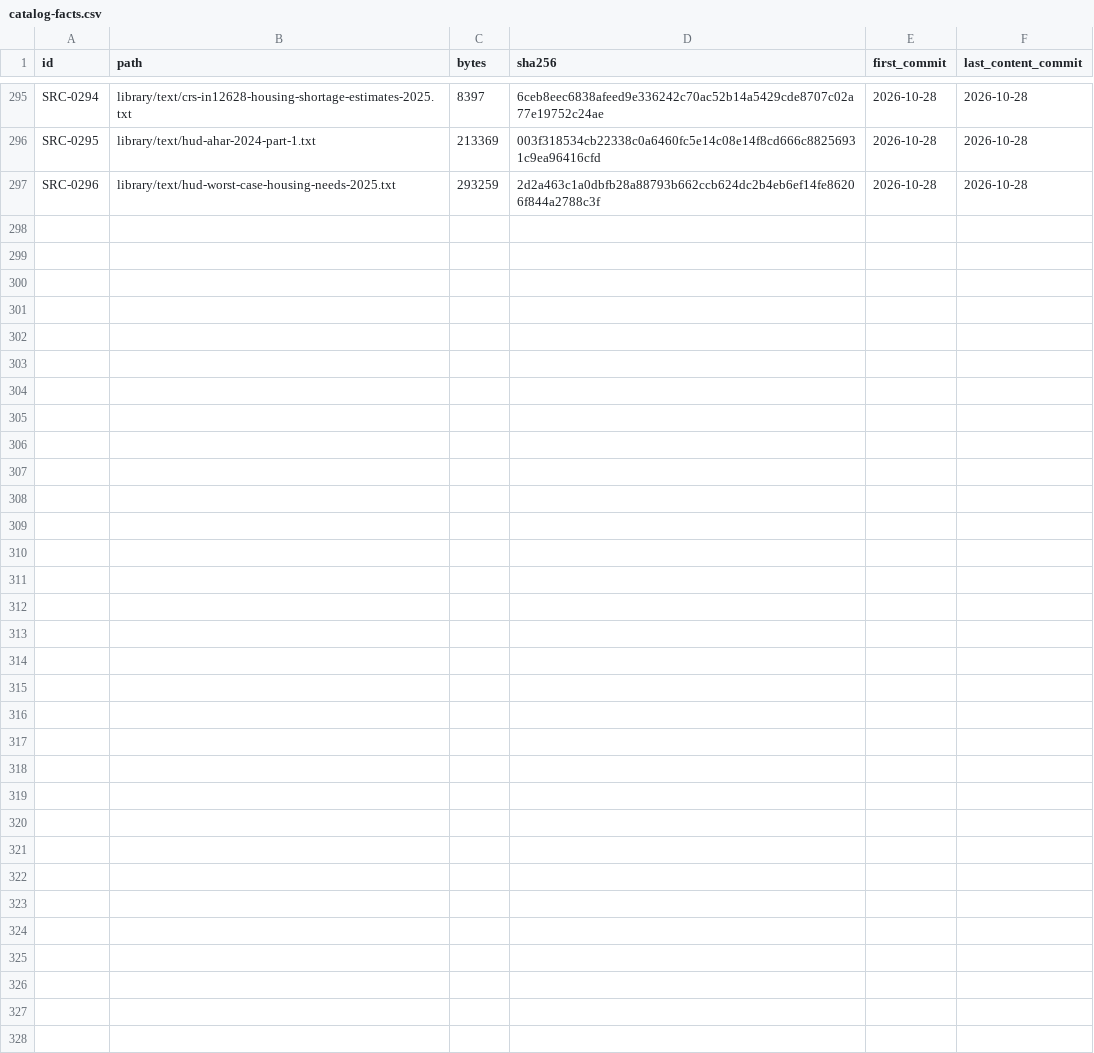
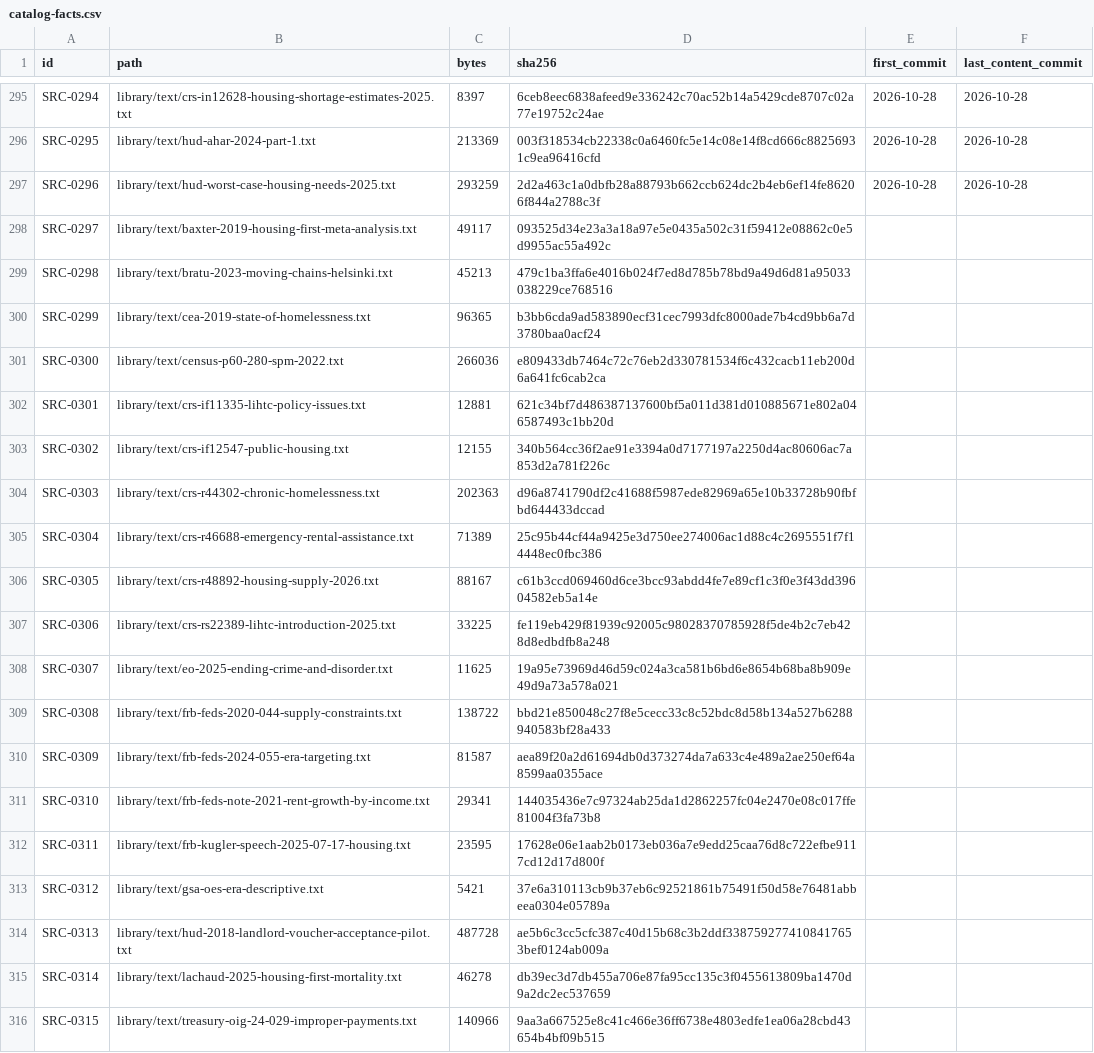
Before and after one commit to fm58cn6g4d-stack/project-2050, a CSV file: library/catalog-facts.csv, drawn as a sheet; only a part is shown, gaps mark what is left out; the diff names each change by its address in the sheet, - before the commit and + after, or states it on an @@ line.

```diff
--- a/library/catalog-facts.csv
+++ b/library/catalog-facts.csv
+row 298: SRC-0297 | library/text/baxter-2019-housing-first-meta-analysis.txt | 49117 | 093525d34e23a3a18a97e5e0435a502c31f59412e08862c0e5d9955ac55a492c
+row 299: SRC-0298 | library/text/bratu-2023-moving-chains-helsinki.txt | 45213 | 479c1ba3ffa6e4016b024f7ed8d785b78bd9a49d6d81a95033038229ce768516
+row 300: SRC-0299 | library/text/cea-2019-state-of-homelessness.txt | 96365 | b3bb6cda9ad583890ecf31cec7993dfc8000ade7b4cd9bb6a7d3780baa0acf24
+row 301: SRC-0300 | library/text/census-p60-280-spm-2022.txt | 266036 | e809433db7464c72c76eb2d330781534f6c432cacb11eb200d6a641fc6cab2ca
+row 302: SRC-0301 | library/text/crs-if11335-lihtc-policy-issues.txt | 12881 | 621c34bf7d486387137600bf5a011d381d010885671e802a046587493c1bb20d
+row 303: SRC-0302 | library/text/crs-if12547-public-housing.txt | 12155 | 340b564cc36f2ae91e3394a0d7177197a2250d4ac80606ac7a853d2a781f226c
+row 304: SRC-0303 | library/text/crs-r44302-chronic-homelessness.txt | 202363 | d96a8741790df2c41688f5987ede82969a65e10b33728b90fbfbd644433dccad
+row 305: SRC-0304 | library/text/crs-r46688-emergency-rental-assistance.txt | 71389 | 25c95b44cf44a9425e3d750ee274006ac1d88c4c2695551f7f14448ec0fbc386
+row 306: SRC-0305 | library/text/crs-r48892-housing-supply-2026.txt | 88167 | c61b3ccd069460d6ce3bcc93abdd4fe7e89cf1c3f0e3f43dd39604582eb5a14e
+row 307: SRC-0306 | library/text/crs-rs22389-lihtc-introduction-2025.txt | 33225 | fe119eb429f81939c92005c98028370785928f5de4b2c7eb428d8edbdfb8a248
+row 308: SRC-0307 | library/text/eo-2025-ending-crime-and-disorder.txt | 11625 | 19a95e73969d46d59c024a3ca581b6bd6e8654b68ba8b909e49d9a73a578a021
+row 309: SRC-0308 | library/text/frb-feds-2020-044-supply-constraints.txt | 138722 | bbd21e850048c27f8e5cecc33c8c52bdc8d58b134a527b6288940583bf28a433
+row 310: SRC-0309 | library/text/frb-feds-2024-055-era-targeting.txt | 81587 | aea89f20a2d61694db0d373274da7a633c4e489a2ae250ef64a8599aa0355ace
+row 311: SRC-0310 | library/text/frb-feds-note-2021-rent-growth-by-income.txt | 29341 | 144035436e7c97324ab25da1d2862257fc04e2470e08c017ffe81004f3fa73b8
+row 312: SRC-0311 | library/text/frb-kugler-speech-2025-07-17-housing.txt | 23595 | 17628e06e1aab2b0173eb036a7e9edd25caa76d8c722efbe9117cd12d17d800f
+row 313: SRC-0312 | library/text/gsa-oes-era-descriptive.txt | 5421 | 37e6a310113cb9b37eb6c92521861b75491f50d58e76481abbeea0304e05789a
+row 314: SRC-0313 | library/text/hud-2018-landlord-voucher-acceptance-pilot.txt | 487728 | ae5b6c3cc5cfc387c40d15b68c3b2ddf3387592774108417653bef0124ab009a
+row 315: SRC-0314 | library/text/lachaud-2025-housing-first-mortality.txt | 46278 | db39ec3d7db455a706e87fa95cc135c3f0455613809ba1470d9a2dc2ec537659
+row 316: SRC-0315 | library/text/treasury-oig-24-029-improper-payments.txt | 140966 | 9aa3a667525e8c41c466e36ff6738e4803edfe1ea06a28cbd43654b4bf09b515
```
Also changed, not shown: 22 other files.
